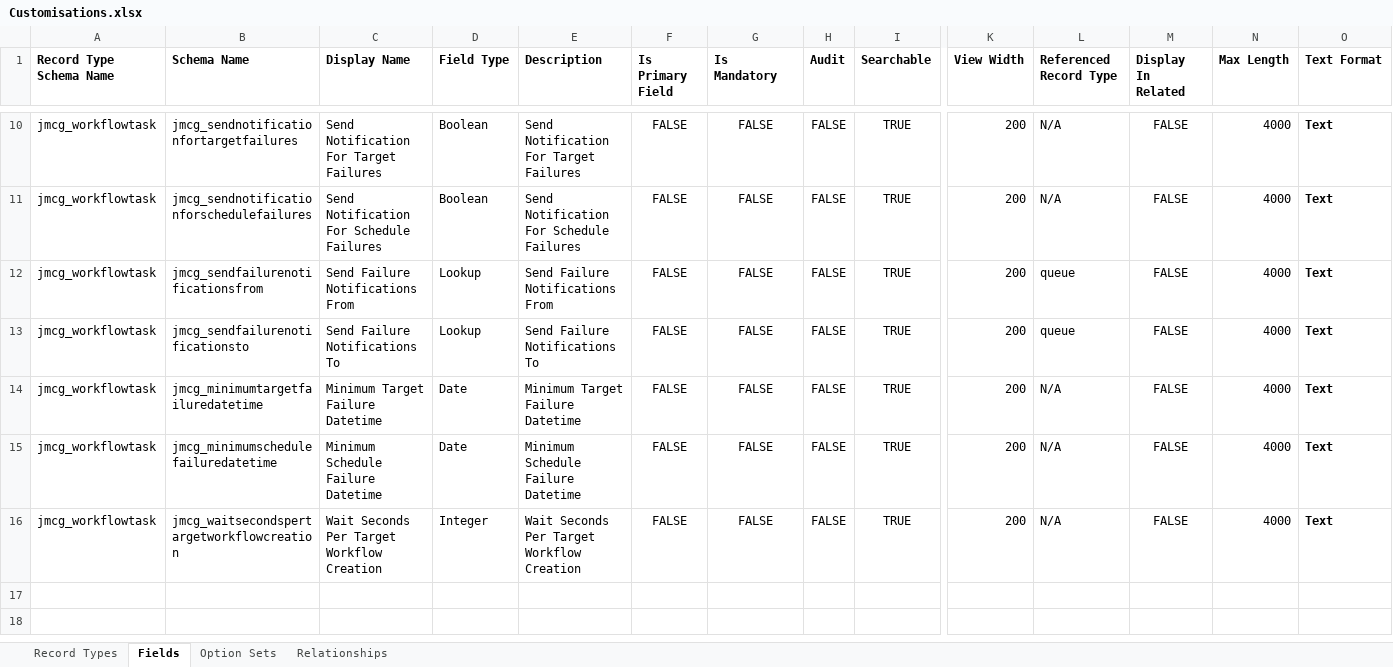
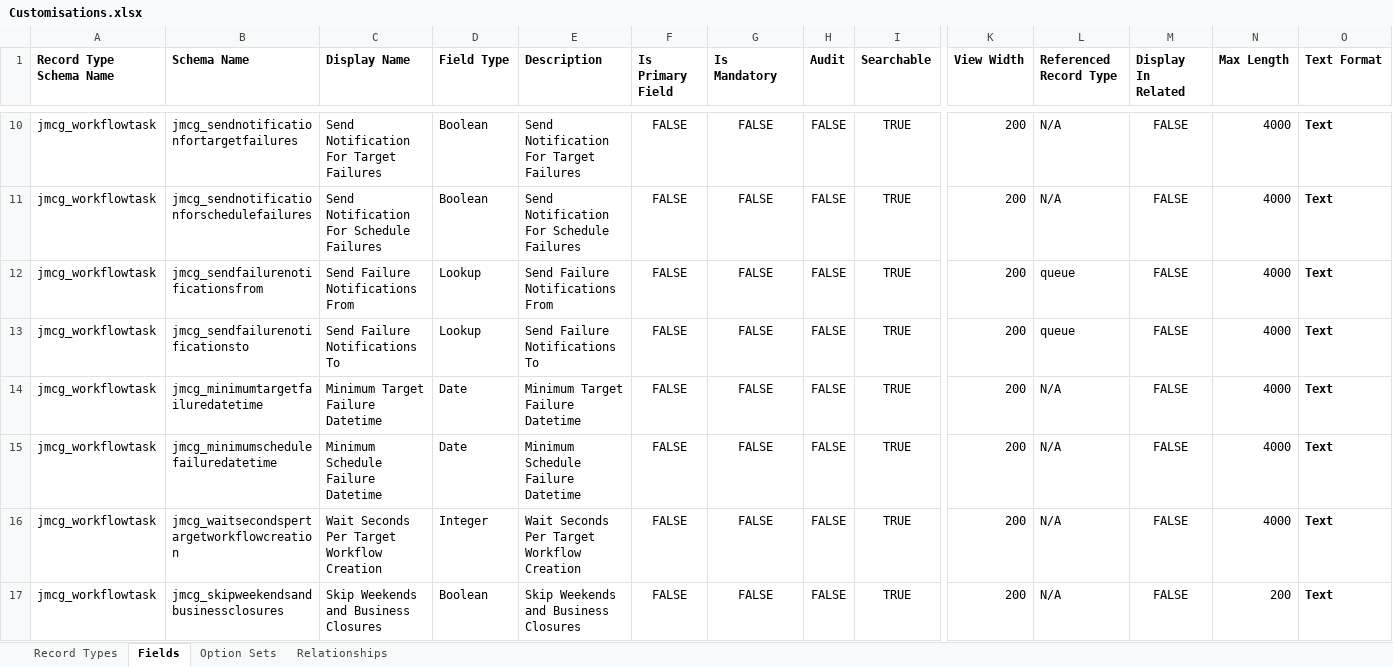
Before and after one commit to josephmcmac/JosephM.Xrm.WorkflowScheduler, an Excel workbook: Solution Items/Customisations.xlsx, sheet Fields, drawn as a sheet; only a part is shown, gaps mark what is left out; values as stored, in another font and other column widths than the file's, no borders; charts and pictures not drawn; rows hold the shown columns only; the diff names each change by its address in the sheet, - before the commit and + after, or states it on an @@ line.

Commit message:
Added option to skip weekends and business closures

```diff
--- a/Solution Items/Customisations.xlsx (sheet Fields)
+++ b/Solution Items/Customisations.xlsx (sheet Fields)
+row 17: jmcg_workflowtask | jmcg_skipweekendsandbusinessclosures | Skip Weekends and Business Closures | Boolean | Skip Weekends and Business Closures | FALSE | FALSE | FALSE | TRUE | 200 | N/A | FALSE | 200 | Text
```
Also changed, not shown: 10 other files.
